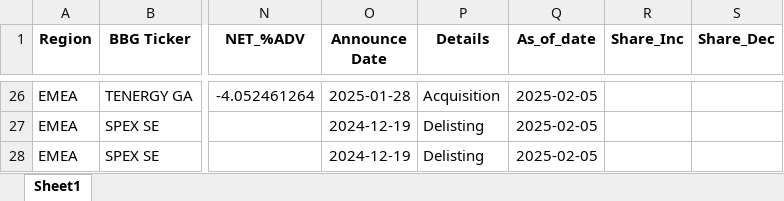
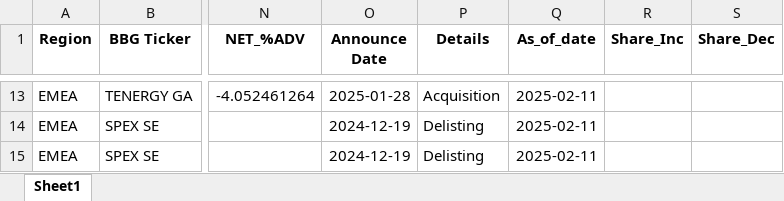
Before and after one commit to arjunkilaru/rebalances, an Excel workbook: JPM_UPCOMING_INDEX_EVENTS.xlsx, sheet Sheet1, drawn as a sheet; only a part is shown, gaps mark what is left out; values as stored, in another font and other column widths than the file's, no borders; addresses are those after the commit; the diff covers the shown part only; the diff names each change by its address in the sheet, - before the commit and + after, or states it on an @@ line.

```diff
--- a/JPM_UPCOMING_INDEX_EVENTS.xlsx (sheet Sheet1)
+++ b/JPM_UPCOMING_INDEX_EVENTS.xlsx (sheet Sheet1)
-Q13:Q15 (As_of_date): 2025-02-05
+Q13:Q15 (As_of_date): 2025-02-11
```
Also changed, not shown: 9 added rows, 22 removed rows and 20 edited cells elsewhere in this sheet, 1 other file.
